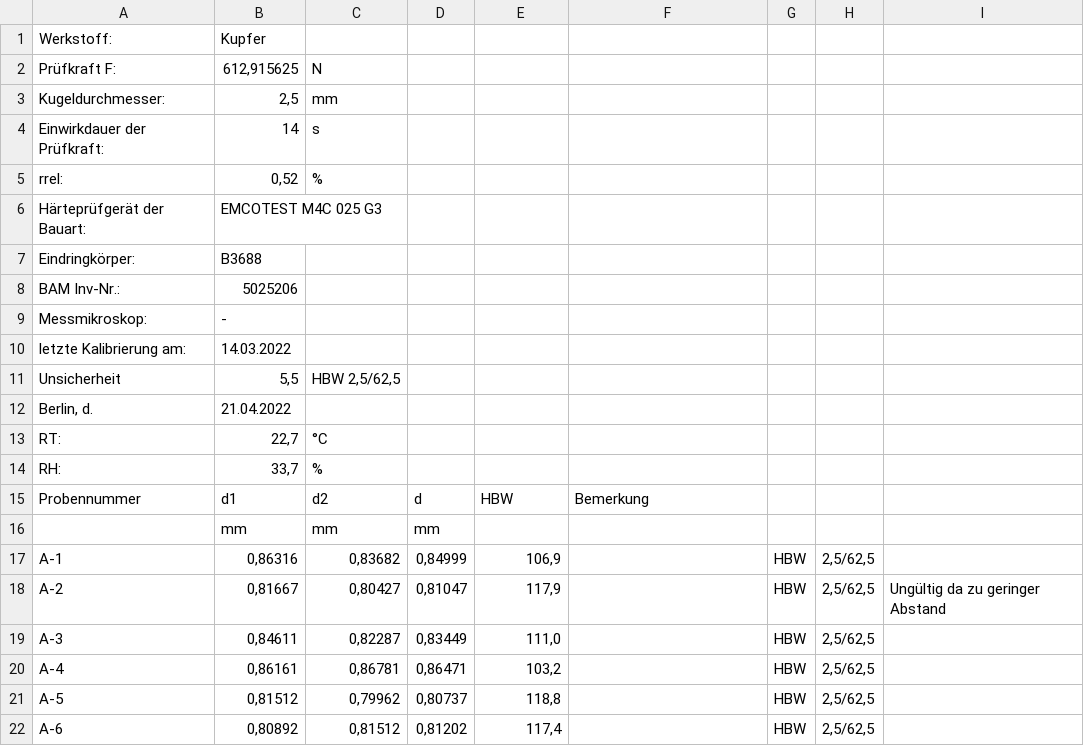
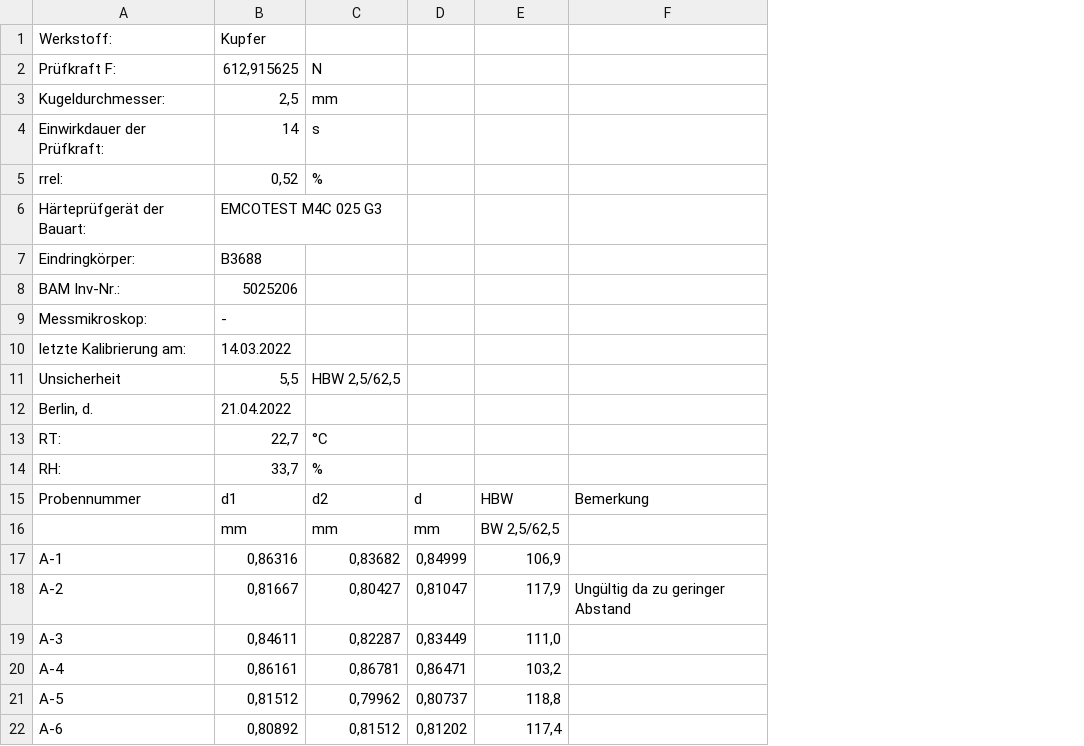
Before and after one commit to HosseinBeygiNasrabadi/Brinell-Test-Ontology-BTO-, a CSV file: Primary and secondary data/BAM_BrinellHardness_FakePrimary.csv, drawn as a sheet; the diff names each change by its address in the sheet, - before the commit and + after, or states it on an @@ line.

Commit message:
Replace BAM_BrinellHardness_FakePrimary.csv

```diff
--- a/Primary and secondary data/BAM_BrinellHardness_FakePrimary.csv
+++ b/Primary and secondary data/BAM_BrinellHardness_FakePrimary.csv
-column G, rows 17-22: all HBW
-column H, rows 17-22: all 2,5/62,5
-column I, row 18: Ungültig da zu geringer Abstand
-E16: (empty)
+E16: BW 2,5/62,5
-F18: (empty)
+F18: Ungültig da zu geringer Abstand
```
